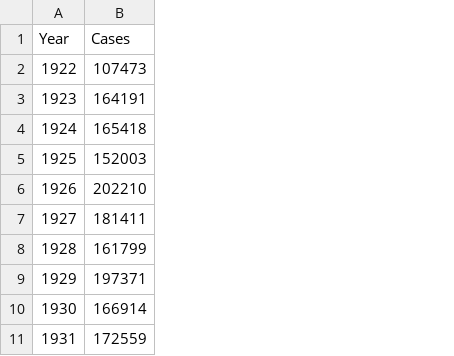
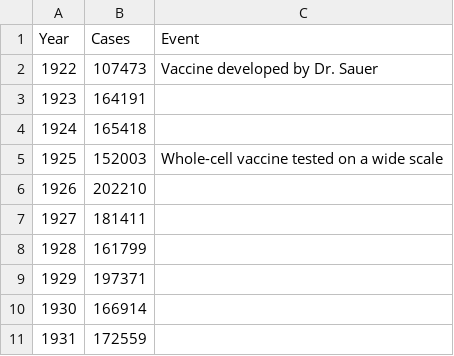
Before and after one commit to veeps/VAX, a CSV file: CDC_PertussisCases.csv, drawn as a sheet; only a part is shown; the diff names each change by its address in the sheet, - before the commit and + after, or states it on an @@ line.

```diff
--- a/CDC_PertussisCases.csv
+++ b/CDC_PertussisCases.csv
+column C (Event), rows 2-5: Vaccine developed by Dr. Sauer |  |  | Whole-cell vaccine tested on a wide scale
```
Also changed, not shown: 3 other files.
